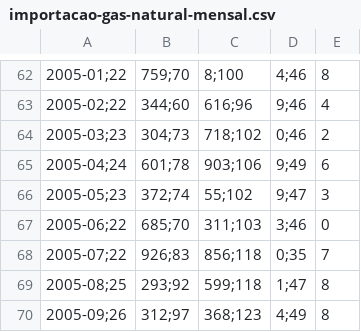
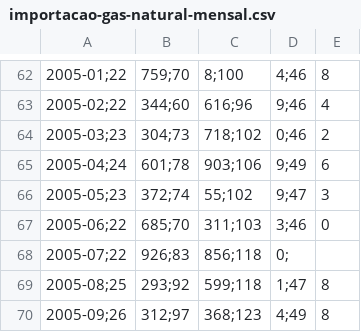
Before and after one commit to genarolins1975/scrutiniums, a CSV file: public/gas/series/importacao-gas-natural-mensal.csv, drawn as a sheet; only a part is shown, gaps mark what is left out; the diff names each change by its address in the sheet, - before the commit and + after, or states it on an @@ line.

```diff
--- a/public/gas/series/importacao-gas-natural-mensal.csv
+++ b/public/gas/series/importacao-gas-natural-mensal.csv
-D68: 0;35
+D68: 0;
-E68: 7
+E68: (empty)
```
Also changed, not shown: 18 other files.
